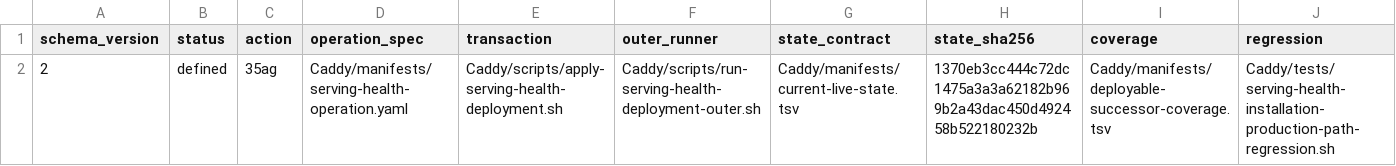
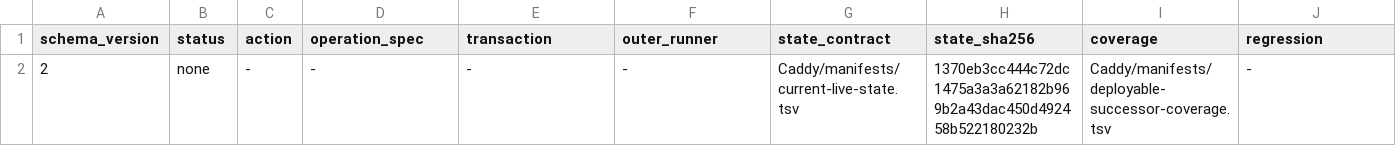
Before and after one commit to Racerx323/homelab-server-configs, a TSV file: Caddy/manifests/deployable-successor.tsv, drawn as a sheet.

Commit message:
Archive failed-consumed Caddy Action 35ag

```diff
--- a/Caddy/manifests/deployable-successor.tsv
+++ b/Caddy/manifests/deployable-successor.tsv
@@ -1,2 +1,2 @@
 schema_version	status	action	operation_spec	transaction	outer_runner	state_contract	state_sha256	coverage	regression
-2	defined	35ag	Caddy/manifests/serving-health-operation.yaml	Caddy/scripts/apply-serving-health-deployment.sh	Caddy/scripts/run-serving-health-deployment-outer.sh	Caddy/manifests/current-live-state.tsv	1370eb3cc444c72dc1475a3a3a62182b969b2a43dac450d492458b522180232b	Caddy/manifests/deployable-successor-coverage.tsv	Caddy/tests/serving-health-installation-production-path-regression.sh
+2	none	-	-	-	-	Caddy/manifests/current-live-state.tsv	1370eb3cc444c72dc1475a3a3a62182b969b2a43dac450d492458b522180232b	Caddy/manifests/deployable-successor-coverage.tsv	-
```
Also changed, not shown: deployment-streams.tsv, 6 other files.
